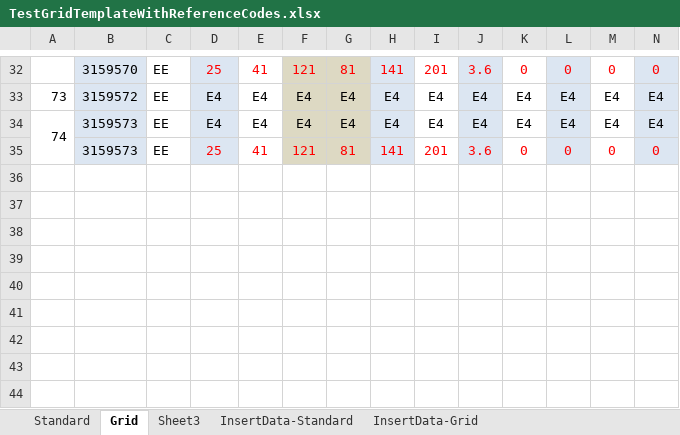
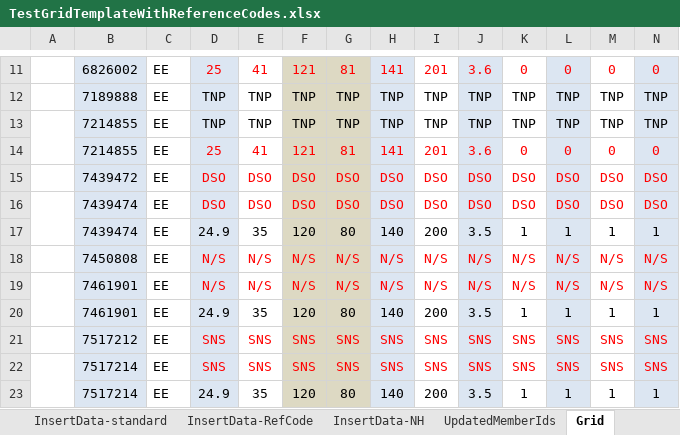
Before and after one commit to cduggan1708/test_grid_metrics, an Excel workbook: TestGridTemplateWithReferenceCodes.xlsx, sheet Grid, drawn as a sheet; only a part is shown, gaps mark what is left out; values as stored, in another font and other column widths than the file's, no borders; removed rows and columns are numbered as before the commit, all else as after; rows hold the shown columns only; the diff covers the shown part only; the diff names each change by its address in the sheet, - before the commit and + after, or states it on an @@ line.

```diff
--- a/TestGridTemplateWithReferenceCodes.xlsx (sheet Grid)
+++ b/TestGridTemplateWithReferenceCodes.xlsx (sheet Grid)
-sheet tab: InsertData-Grid
+sheet tab: InsertData-standard
-sheet tab: InsertData-Standard
+sheet tab: InsertData-RefCode
+sheet tab: InsertData-NH
+sheet tab: UpdatedMemberIds
@@ sheet tab order changed: InsertData-standard | InsertData-RefCode | InsertData-NH | UpdatedMemberIds | Grid @@
-B11: 3159570
+B11: 6826002
-row 33: 73 | 3159572 | EE | E4 | E4 | E4 | E4 | E4 | E4 | E4 | E4 | E4 | E4 | E4
-row 34: 74 | 3159573 | EE | E4 | E4 | E4 | E4 | E4 | E4 | E4 | E4 | E4 | E4 | E4
+row 12:  | 7189888 | EE | TNP | TNP | TNP | TNP | TNP | TNP | TNP | TNP | TNP | TNP | TNP
+row 13:  | 7214855 | EE | TNP | TNP | TNP | TNP | TNP | TNP | TNP | TNP | TNP | TNP | TNP
-B14: 3159573
+B14: 7214855
+row 15:  | 7439472 | EE | DSO | DSO | DSO | DSO | DSO | DSO | DSO | DSO | DSO | DSO | DSO
+row 16:  | 7439474 | EE | DSO | DSO | DSO | DSO | DSO | DSO | DSO | DSO | DSO | DSO | DSO
+row 17:  | 7439474 | EE | 24.9 | 35 | 120 | 80 | 140 | 200 | 3.5 | 1 | 1 | 1 | 1
+row 18:  | 7450808 | EE | N/S | N/S | N/S | N/S | N/S | N/S | N/S | N/S | N/S | N/S | N/S
+row 19:  | 7461901 | EE | N/S | N/S | N/S | N/S | N/S | N/S | N/S | N/S | N/S | N/S | N/S
+row 20:  | 7461901 | EE | 24.9 | 35 | 120 | 80 | 140 | 200 | 3.5 | 1 | 1 | 1 | 1
+row 21:  | 7517212 | EE | SNS | SNS | SNS | SNS | SNS | SNS | SNS | SNS | SNS | SNS | SNS
+row 22:  | 7517214 | EE | SNS | SNS | SNS | SNS | SNS | SNS | SNS | SNS | SNS | SNS | SNS
+row 23:  | 7517214 | EE | 24.9 | 35 | 120 | 80 | 140 | 200 | 3.5 | 1 | 1 | 1 | 1
```
Also changed, not shown: 2 added rows and 23 removed rows elsewhere in this sheet, sheet InsertData-standard, sheet NH, sheet Standard, other sheet tabs, TestGridTemplate.xlsx, 1 other file.
